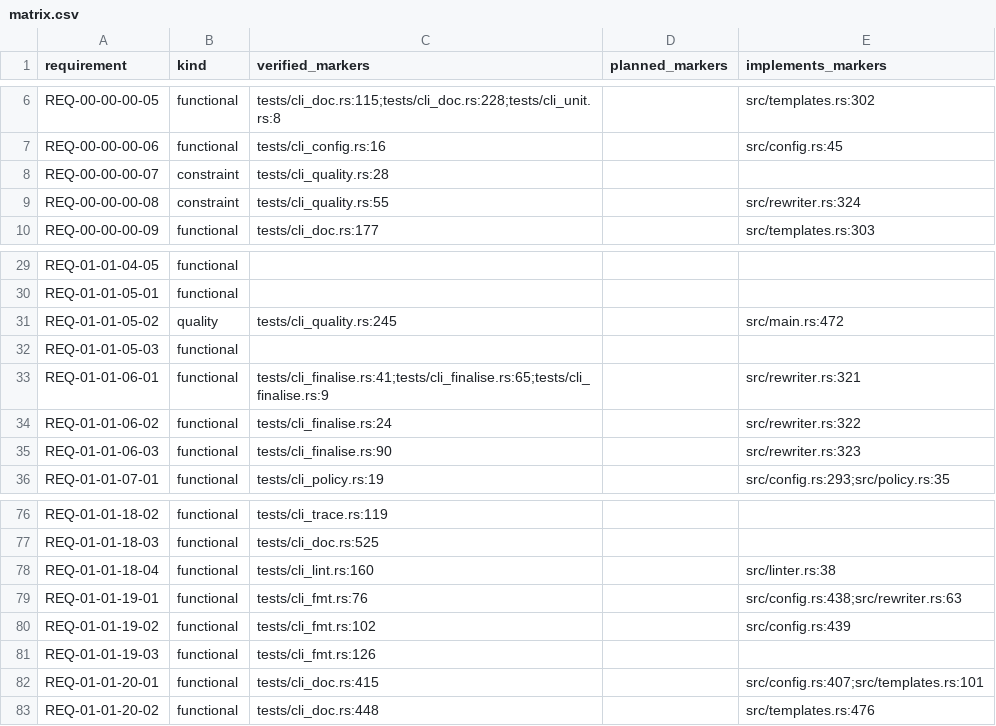
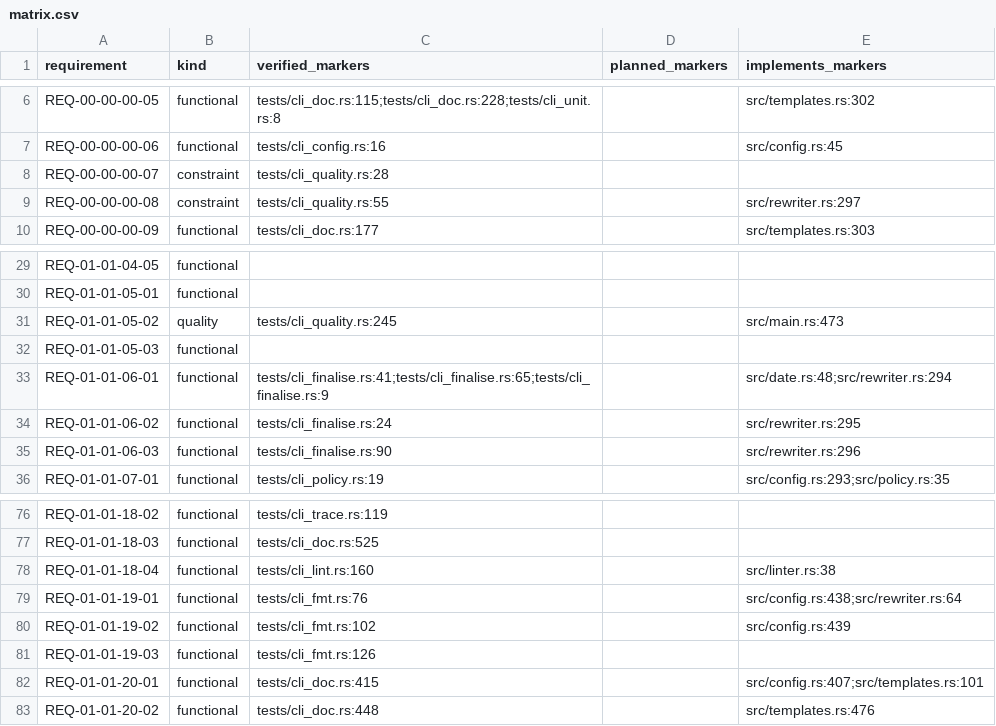
Before and after one commit to HenryCFnord/arqix, a CSV file: docs/en/reports/trace/matrix.csv, drawn as a sheet; only a part is shown, gaps mark what is left out; the diff covers the shown part only.

```diff
--- a/docs/en/reports/trace/matrix.csv
+++ b/docs/en/reports/trace/matrix.csv
@@ -8,3 +8,3 @@ REQ-00-00-00-06,functional,tests/cli_config.rs:16,,src/config.rs:45
 REQ-00-00-00-07,constraint,tests/cli_quality.rs:28,,
-REQ-00-00-00-08,constraint,tests/cli_quality.rs:55,,src/rewriter.rs:324
+REQ-00-00-00-08,constraint,tests/cli_quality.rs:55,,src/rewriter.rs:297
 REQ-00-00-00-09,functional,tests/cli_doc.rs:177,,src/templates.rs:303
@@ -30,7 +30,7 @@ REQ-01-01-04-05,functional,,,
 REQ-01-01-05-01,functional,,,
-REQ-01-01-05-02,quality,tests/cli_quality.rs:245,,src/main.rs:472
+REQ-01-01-05-02,quality,tests/cli_quality.rs:245,,src/main.rs:473
 REQ-01-01-05-03,functional,,,
-REQ-01-01-06-01,functional,tests/cli_finalise.rs:41;tests/cli_finalise.rs:65;tests/cli_finalise.rs:9,,src/rewriter.rs:321
-REQ-01-01-06-02,functional,tests/cli_finalise.rs:24,,src/rewriter.rs:322
-REQ-01-01-06-03,functional,tests/cli_finalise.rs:90,,src/rewriter.rs:323
+REQ-01-01-06-01,functional,tests/cli_finalise.rs:41;tests/cli_finalise.rs:65;tests/cli_finalise.rs:9,,src/date.rs:48;src/rewriter.rs:294
+REQ-01-01-06-02,functional,tests/cli_finalise.rs:24,,src/rewriter.rs:295
+REQ-01-01-06-03,functional,tests/cli_finalise.rs:90,,src/rewriter.rs:296
 REQ-01-01-07-01,functional,tests/cli_policy.rs:19,,src/config.rs:293;src/policy.rs:35
@@ -78,3 +78,3 @@ REQ-01-01-18-03,functional,tests/cli_doc.rs:525,,
 REQ-01-01-18-04,functional,tests/cli_lint.rs:160,,src/linter.rs:38
-REQ-01-01-19-01,functional,tests/cli_fmt.rs:76,,src/config.rs:438;src/rewriter.rs:63
+REQ-01-01-19-01,functional,tests/cli_fmt.rs:76,,src/config.rs:438;src/rewriter.rs:64
 REQ-01-01-19-02,functional,tests/cli_fmt.rs:102,,src/config.rs:439
```
Also changed, not shown: 20 edited cells elsewhere in this file, 10 other files.
